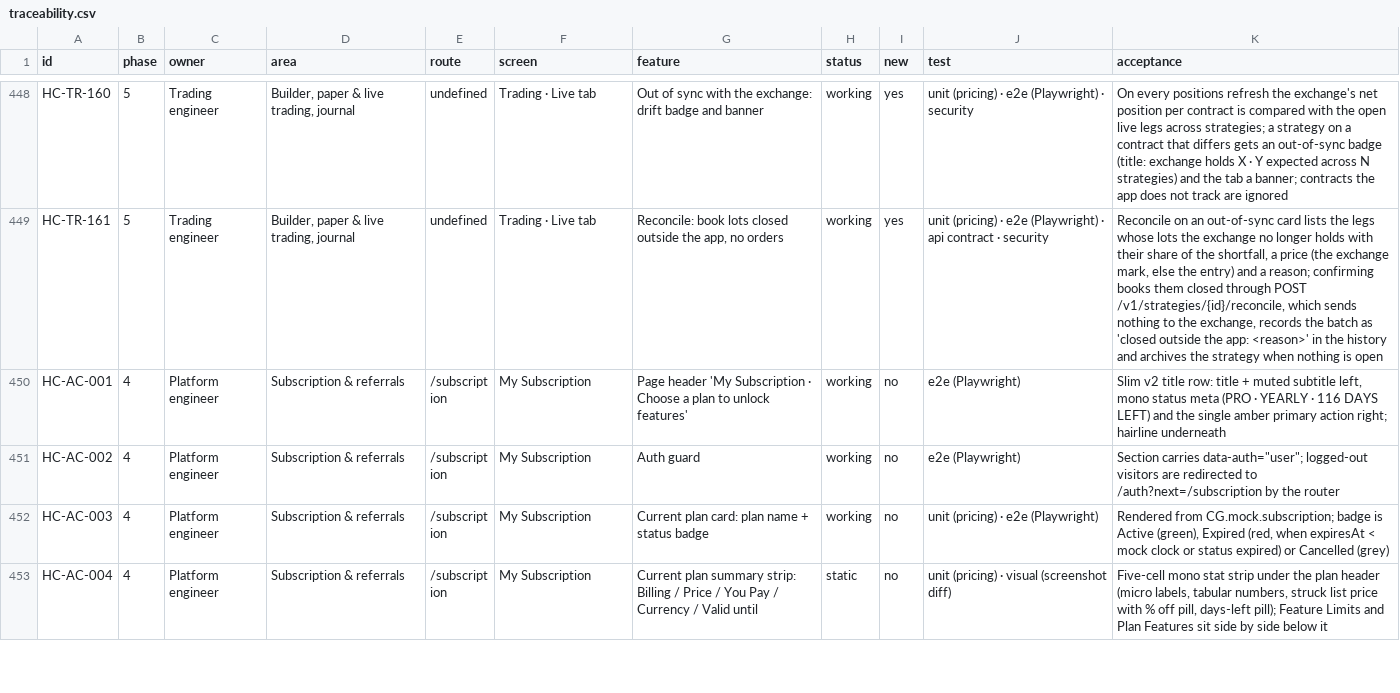
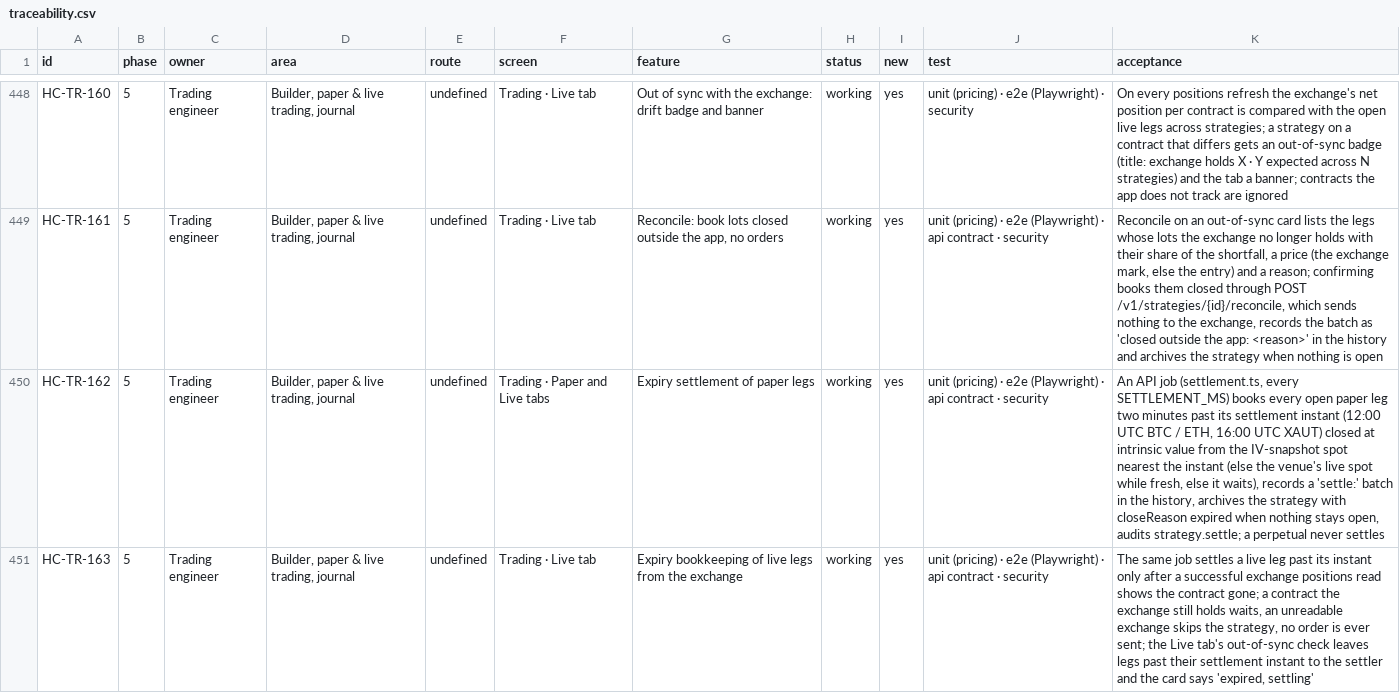
Before and after one commit to subashkone/hapiecoin, a CSV file: spec/traceability.csv, drawn as a sheet; only a part is shown, gaps mark what is left out; the shorter side is filled out with more unchanged rows; the diff covers the shown part only; the diff names each change by its address in the sheet, - before the commit and + after, or states it on an @@ line.

```diff
--- a/spec/traceability.csv
+++ b/spec/traceability.csv
+row 450: HC-TR-162 | 5 | Trading engineer | Builder, paper & live trading, journal | undefined | Trading · Paper and Live tabs | Expiry settlement of paper legs | working | yes | unit (pricing) · e2e (Playwright) · api contract · security | An API job (settlement.ts, every SETTLEMENT_MS) books every open paper leg two minutes past its settlement instant (12:00 UTC BTC / ETH, 16:00 UTC XAUT) closed at intrinsic value from the IV-snapshot spot nearest the instant (else the venue's live spot while fresh, else it waits), records a 'settle:' batch in the history, archives the strategy with closeReason expired when nothing stays open, audits strategy.settle; a perpetual never settles
+row 451: HC-TR-163 | 5 | Trading engineer | Builder, paper & live trading, journal | undefined | Trading · Live tab | Expiry bookkeeping of live legs from the exchange | working | yes | unit (pricing) · e2e (Playwright) · api contract · security | The same job settles a live leg past its instant only after a successful exchange positions read shows the contract gone; a contract the exchange still holds waits, an unreadable exchange skips the strategy, no order is ever sent; the Live tab's out-of-sync check leaves legs past their settlement instant to the settler and the card says 'expired, settling'
```
Also changed, not shown: 1 added row elsewhere in this file, 32 other files.
